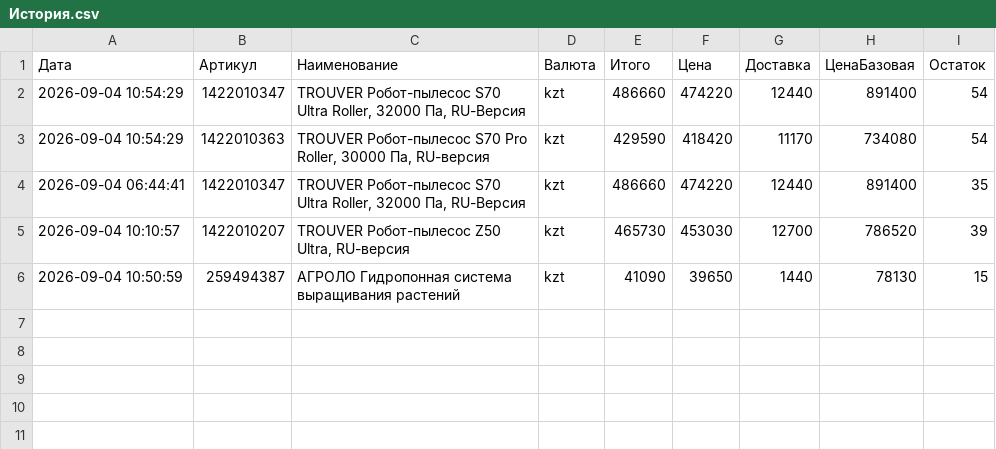
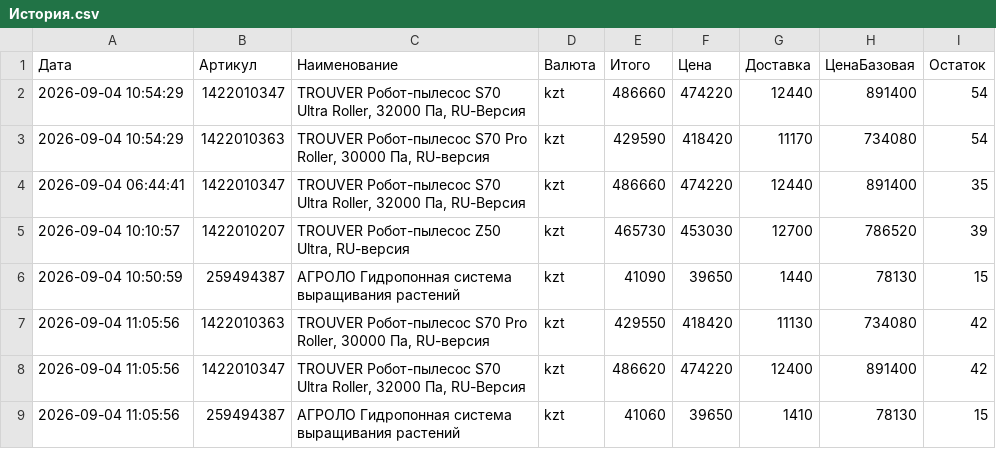
Before and after one commit to Kochetov-EA/wb-monitor, a CSV file: История.csv, drawn as a sheet.

Commit message:
Проверка цен 2026-09-04 11:05 UTC

```diff
--- a/История.csv
+++ b/История.csv
@@ -6 +6,4 @@
 "2026-09-04 10:50:59";"259494387";"АГРОЛО Гидропонная система выращивания растений";"kzt";"41090";"39650";"1440";"78130";"15"
+"2026-09-04 11:05:56";"1422010363";"TROUVER Робот-пылесос S70 Pro Roller, 30000 Па, RU-версия";"kzt";"429550";"418420";"11130";"734080";"42"
+"2026-09-04 11:05:56";"1422010347";"TROUVER Робот-пылесос S70 Ultra Roller, 32000 Па, RU-Версия";"kzt";"486620";"474220";"12400";"891400";"42"
+"2026-09-04 11:05:56";"259494387";"АГРОЛО Гидропонная система выращивания растений";"kzt";"41060";"39650";"1410";"78130";"15"
```
